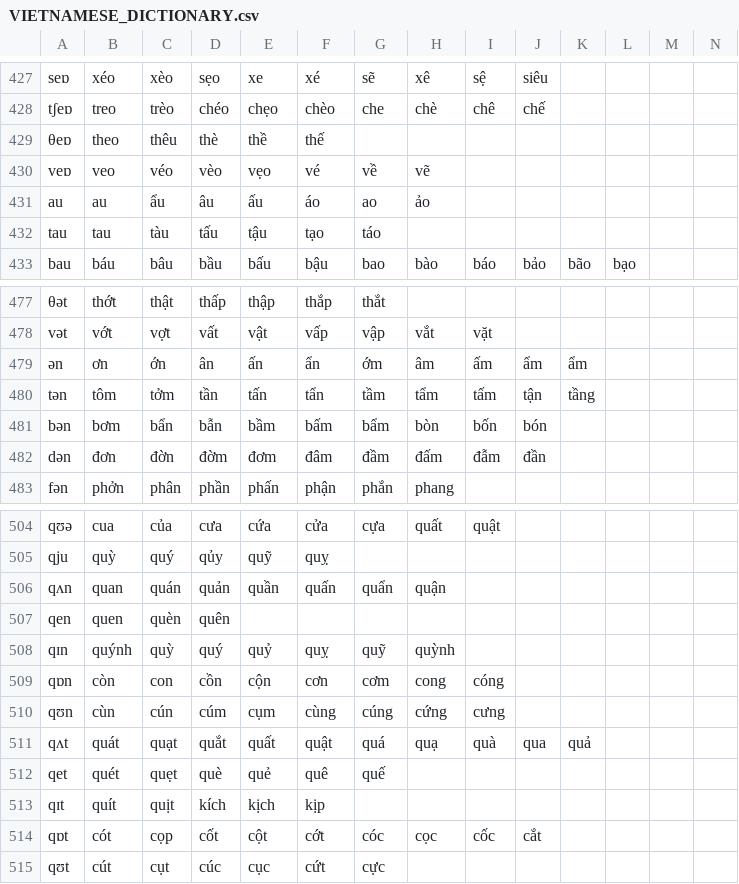
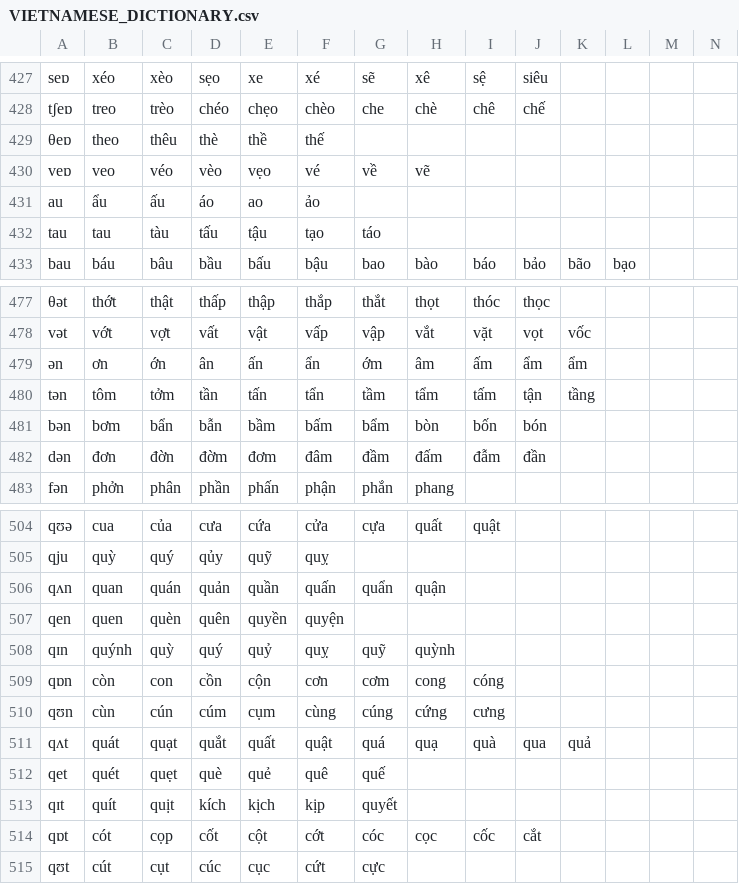
Before and after one commit to tomuhedspi/hackBKserver, a CSV file: resources/csv/VIETNAMESE_DICTIONARY.csv, drawn as a sheet; only a part is shown, gaps mark what is left out; the diff covers the shown part only; the diff names each change by its address in the sheet, - before the commit and + after, or states it on an @@ line.

```diff
--- a/resources/csv/VIETNAMESE_DICTIONARY.csv
+++ b/resources/csv/VIETNAMESE_DICTIONARY.csv
-B431: au
+B431: ẩu
-C431: ẩu
+C431: ấu
-D431: âu
+D431: áo
-E431: ấu
+E431: ao
-F431: áo
+F431: ảo
-G431: ao
+G431: (empty)
-H431: ảo
+H431: (empty)
-H477: (empty)
+H477: thọt
-I477: (empty)
+I477: thóc
-J477: (empty)
+J477: thọc
-J478: (empty)
+J478: vọt
-K478: (empty)
+K478: vốc
-E507: (empty)
+E507: quyền
-F507: (empty)
+F507: quyện
-G513: (empty)
+G513: quyết
```
Also changed, not shown: 62 edited cells elsewhere in this file.
